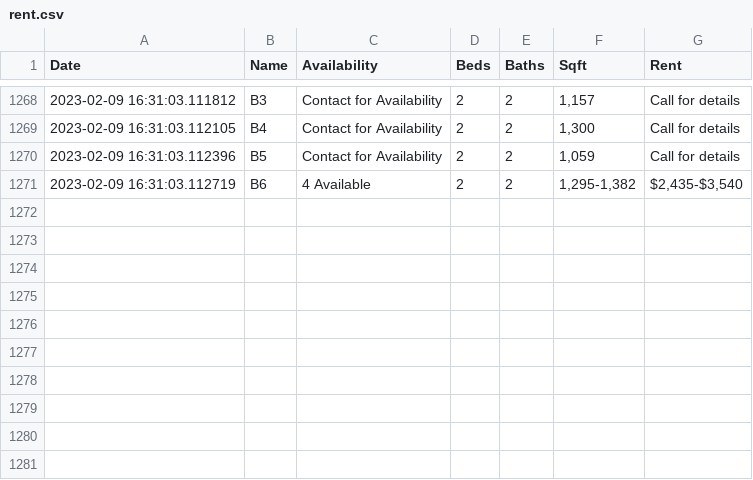
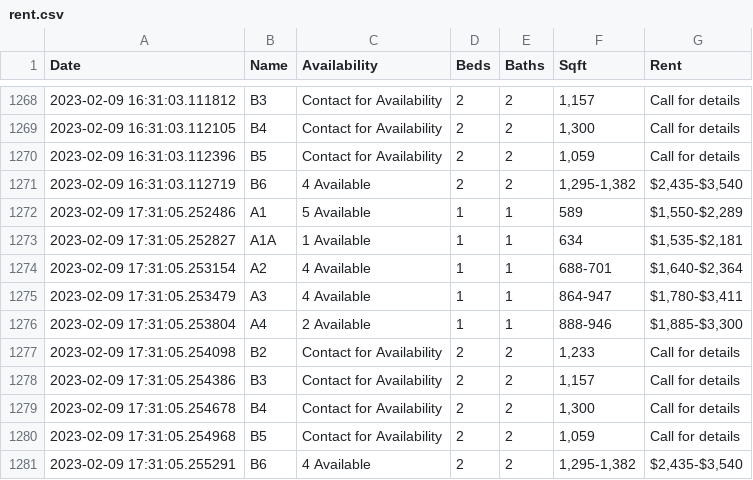
Before and after one commit to tabenmalik/Rent, a CSV file: rent.csv, drawn as a sheet; only a part is shown, gaps mark what is left out; the diff names each change by its address in the sheet, - before the commit and + after, or states it on an @@ line.

Commit message:
Rent Thu 09 Feb 2023 05:31:05 PM CST

```diff
--- a/rent.csv
+++ b/rent.csv
+row 1272: 2023-02-09 17:31:05.252486 | A1 | 5 Available | 1 | 1 | 589 | $1,550-$2,289
+row 1273: 2023-02-09 17:31:05.252827 | A1A | 1 Available | 1 | 1 | 634 | $1,535-$2,181
+row 1274: 2023-02-09 17:31:05.253154 | A2 | 4 Available | 1 | 1 | 688-701 | $1,640-$2,364
+row 1275: 2023-02-09 17:31:05.253479 | A3 | 4 Available | 1 | 1 | 864-947 | $1,780-$3,411
+row 1276: 2023-02-09 17:31:05.253804 | A4 | 2 Available | 1 | 1 | 888-946 | $1,885-$3,300
+row 1277: 2023-02-09 17:31:05.254098 | B2 | Contact for Availability | 2 | 2 | 1,233 | Call for details
+row 1278: 2023-02-09 17:31:05.254386 | B3 | Contact for Availability | 2 | 2 | 1,157 | Call for details
+row 1279: 2023-02-09 17:31:05.254678 | B4 | Contact for Availability | 2 | 2 | 1,300 | Call for details
+row 1280: 2023-02-09 17:31:05.254968 | B5 | Contact for Availability | 2 | 2 | 1,059 | Call for details
+row 1281: 2023-02-09 17:31:05.255291 | B6 | 4 Available | 2 | 2 | 1,295-1,382 | $2,435-$3,540
```
